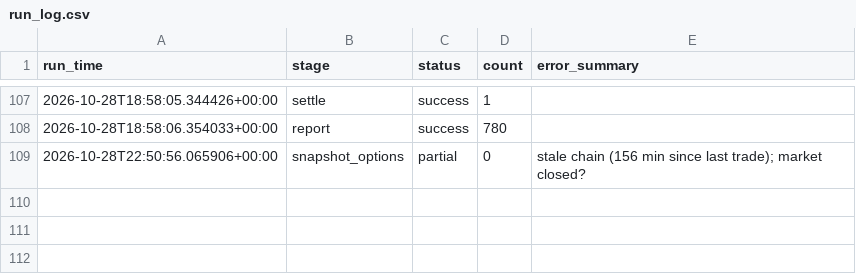
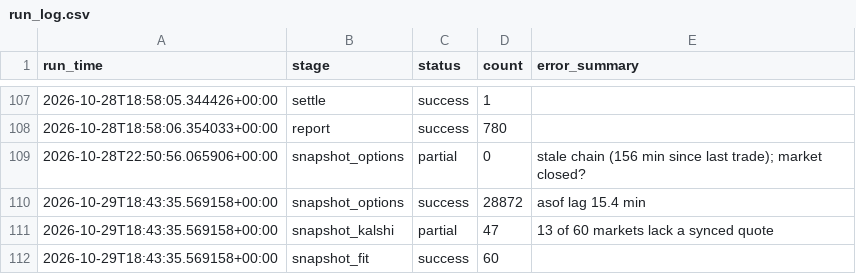
Before and after one commit to japark22/kalshi-mispricing-engine, a CSV file: data/run_log.csv, drawn as a sheet; only a part is shown, gaps mark what is left out; the diff names each change by its address in the sheet, - before the commit and + after, or states it on an @@ line.

```diff
--- a/data/run_log.csv
+++ b/data/run_log.csv
+row 110: 2026-10-29T18:43:35.569158+00:00 | snapshot_options | success | 28872 | asof lag 15.4 min
+row 111: 2026-10-29T18:43:35.569158+00:00 | snapshot_kalshi | partial | 47 | 13 of 60 markets lack a synced quote
+row 112: 2026-10-29T18:43:35.569158+00:00 | snapshot_fit | success | 60
```
Also changed, not shown: 3 other files.
